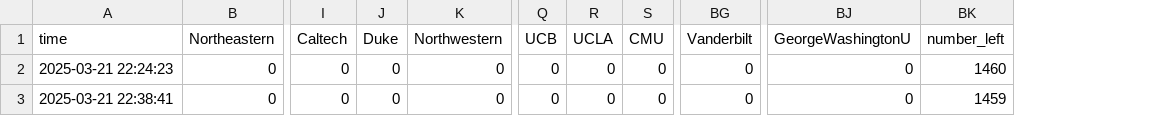
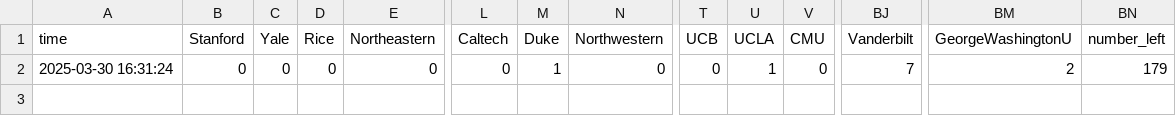
Before and after one commit to lucaslulucaslu/Auto-SEO-by-LLM, a CSV file: urls.csv, drawn as a sheet; only a part is shown, gaps mark what is left out; removed rows and columns are numbered as before the commit, all else as after; rows hold the shown columns only; the diff names each change by its address in the sheet, - before the commit and + after, or states it on an @@ line.

```diff
--- a/urls.csv
+++ b/urls.csv
+column B (Stanford), row 2: 0
+column C (Yale), row 2: 0
+column D (Rice), row 2: 0
-row 2: 2025-03-21 22:24:23 | 0 | 0 | 0 | 0 | 0 | 0 | 0 | 0 | 0 | 1460
-A2 (time): 2025-03-21 22:38:41
+A2 (time): 2025-03-30 16:31:24
-M2 (Duke): 0
+M2 (Duke): 1
-U2 (UCLA): 0
+U2 (UCLA): 1
-BJ2 (Vanderbilt): 0
+BJ2 (Vanderbilt): 7
-BM2 (GeorgeWashingtonU): 0
+BM2 (GeorgeWashingtonU): 2
-BN2 (number_left): 1459
+BN2 (number_left): 179
```
Also changed, not shown: 6 other files.
